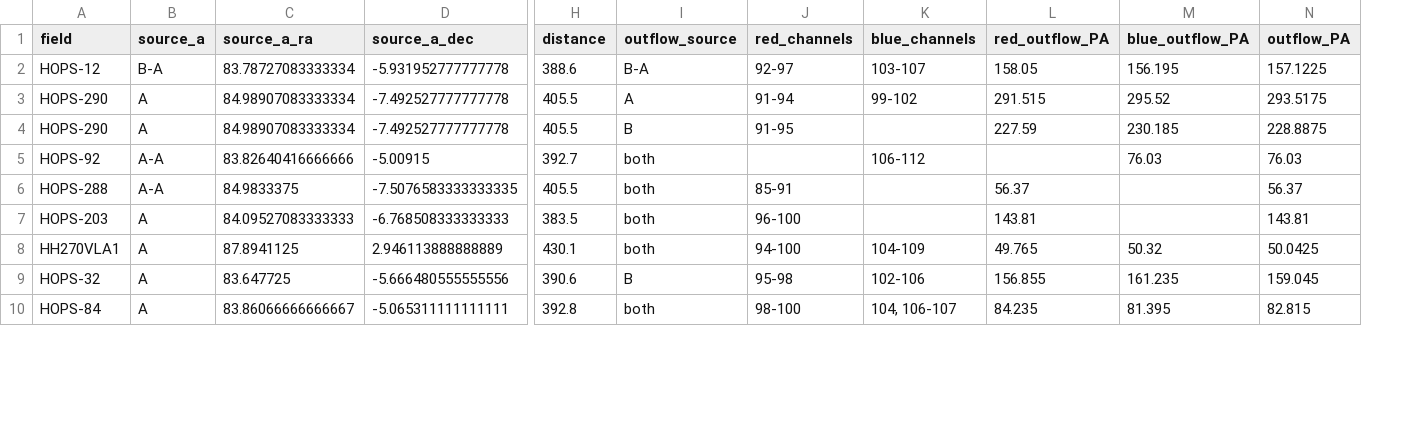
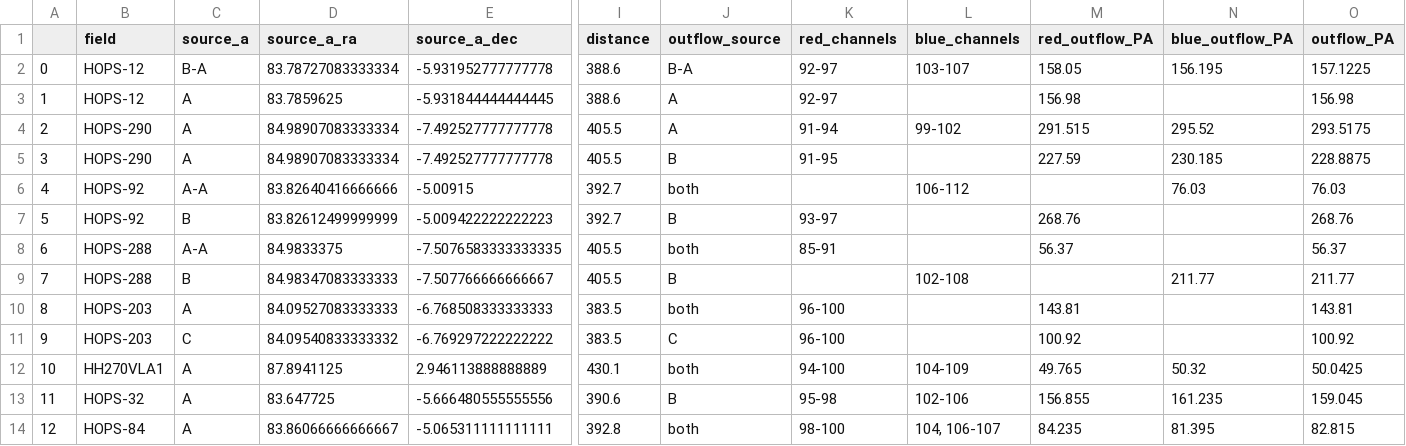
Before and after one commit to ryguy2k4/hops-research, a CSV file: data/output/outflow_data.csv, drawn as a sheet; only a part is shown, gaps mark what is left out; addresses are those after the commit; rows hold the shown columns only; the diff names each change by its address in the sheet, - before the commit and + after, or states it on an @@ line.

Commit message:
multi-outflow plots

```diff
--- a/data/output/outflow_data.csv
+++ b/data/output/outflow_data.csv
+column A, row 2: 0; rows 4-6: 2 | 3 | 4; row 8: 6; row 10: 8; rows 12-14: 10 | 11 | 12
+row 3: 1 | HOPS-12 | A | 83.7859625 | -5.931844444444445 | 388.6 | A | 92-97 |  | 156.98 |  | 156.98
+row 7: 5 | HOPS-92 | B | 83.82612499999999 | -5.009422222222223 | 392.7 | B | 93-97 |  | 268.76 |  | 268.76
+row 9: 7 | HOPS-288 | B | 84.98347083333333 | -7.507766666666667 | 405.5 | B |  | 102-108 |  | 211.77 | 211.77
+row 11: 9 | HOPS-203 | C | 84.09540833333332 | -6.769297222222222 | 383.5 | C | 96-100 |  | 100.92 |  | 100.92
```
Also changed, not shown: 43 other files.
